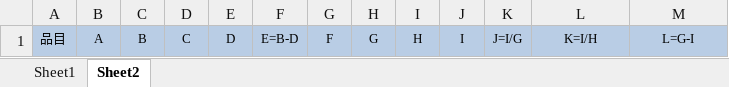
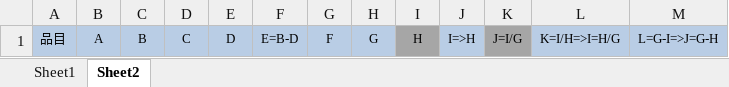
Before and after one commit to wangfang2021/bomescproject, an Excel workbook: SPPSApi/Doc/Template/MonthPaper.xlsx, sheet Sheet2, drawn as a sheet; values as stored, in another font and other column widths than the file's, no borders; the diff names each change by its address in the sheet, - before the commit and + after, or states it on an @@ line.

```diff
--- a/SPPSApi/Doc/Template/MonthPaper.xlsx (sheet Sheet2)
+++ b/SPPSApi/Doc/Template/MonthPaper.xlsx (sheet Sheet2)
-I1 fill: #B9CDE5
+I1 fill: #A6A6A6
-J1: I
+J1: I=>H
-K1 fill: #B9CDE5
+K1 fill: #A6A6A6
-L1: K=I/H
+L1: K=I/H=>I=H/G
-M1: L=G-I
+M1: L=G-I=>J=G-H
```
Also changed, not shown: sheet Sheet1, formulas that keep their value, SPPSApi/Doc/Template/DailyPaper.xlsx, 2 other files.
